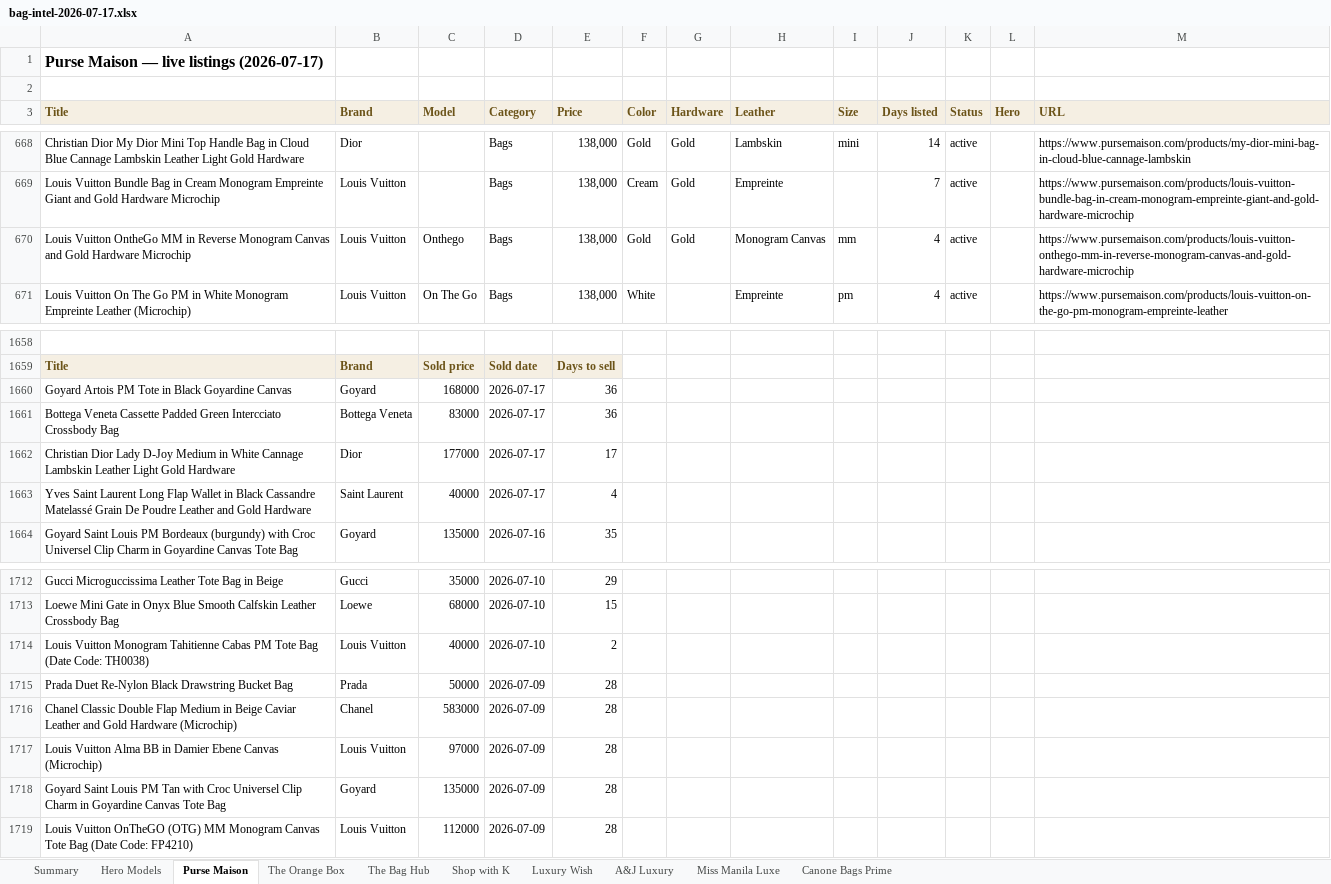
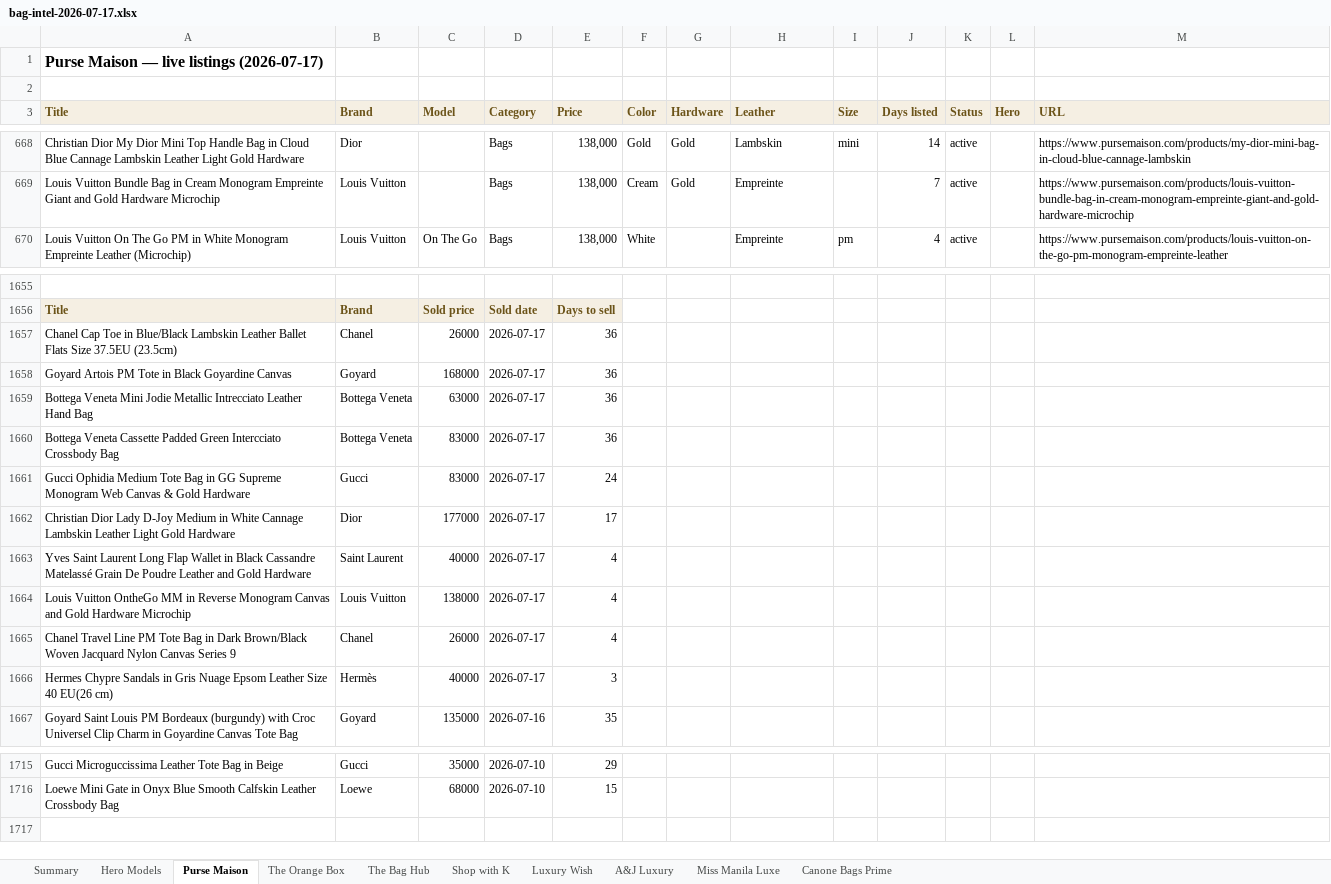
Before and after one commit to rbbincal-cpu/bag-intel, an Excel workbook: exports/bag-intel-2026-07-17.xlsx, sheet Purse Maison, drawn as a sheet; only a part is shown, gaps mark what is left out; values as stored, in another font and other column widths than the file's, no borders; removed rows and columns are numbered as before the commit, all else as after; the diff covers the shown part only; the diff names each change by its address in the sheet, - before the commit and + after, or states it on an @@ line.

```diff
--- a/exports/bag-intel-2026-07-17.xlsx (sheet Purse Maison)
+++ b/exports/bag-intel-2026-07-17.xlsx (sheet Purse Maison)
-row 670: Louis Vuitton OntheGo MM in Reverse Monogram Canvas and Gold Hardware Microchip | Louis Vuitton | Onthego | Bags | 138,000 | Gold | Gold | Monogram Canvas | mm | 4 | active |  | https://www.pursemaison.com/products/louis-vuitton-onthego-mm-in-reverse-monogram-canvas-and-gold-hardware-microchip
+row 1657: Chanel Cap Toe in Blue/Black Lambskin Leather Ballet Flats Size 37.5EU (23.5cm) | Chanel | 26000 | 2026-07-17 | 36
+row 1659: Bottega Veneta Mini Jodie Metallic Intrecciato Leather Hand Bag | Bottega Veneta | 63000 | 2026-07-17 | 36
+row 1661: Gucci Ophidia Medium Tote Bag in GG Supreme Monogram Web Canvas & Gold Hardware | Gucci | 83000 | 2026-07-17 | 24
+row 1664: Louis Vuitton OntheGo MM in Reverse Monogram Canvas and Gold Hardware Microchip | Louis Vuitton | 138000 | 2026-07-17 | 4
+row 1665: Chanel Travel Line PM Tote Bag in Dark Brown/Black Woven Jacquard Nylon Canvas Series 9 | Chanel | 26000 | 2026-07-17 | 4
+row 1666: Hermes Chypre Sandals in Gris Nuage Epsom Leather Size 40 EU(26 cm) | Hermès | 40000 | 2026-07-17 | 3
-row 1714: Louis Vuitton Monogram Tahitienne Cabas PM Tote Bag (Date Code: TH0038) | Louis Vuitton | 40000 | 2026-07-10 | 2
-row 1715: Prada Duet Re-Nylon Black Drawstring Bucket Bag | Prada | 50000 | 2026-07-09 | 28
-row 1716: Chanel Classic Double Flap Medium in Beige Caviar Leather and Gold Hardware (Microchip) | Chanel | 583000 | 2026-07-09 | 28
-row 1717: Louis Vuitton Alma BB in Damier Ebene Canvas (Microchip) | Louis Vuitton | 97000 | 2026-07-09 | 28
-row 1718: Goyard Saint Louis PM Tan with Croc Universel Clip Charm in Goyardine Canvas Tote Bag | Goyard | 135000 | 2026-07-09 | 28
-row 1719: Louis Vuitton OnTheGO (OTG) MM Monogram Canvas Tote Bag (Date Code: FP4210) | Louis Vuitton | 112000 | 2026-07-09 | 28
```
Also changed, not shown: 3 added rows and 5 removed rows elsewhere in this sheet, sheet Miss Manila Luxe, sheet Luxury Wish, sheet Summary, sheet Canone Bags Prime, sheet A&J Luxury, sheet Hero Models, 1 more sheet, 2 other files.
